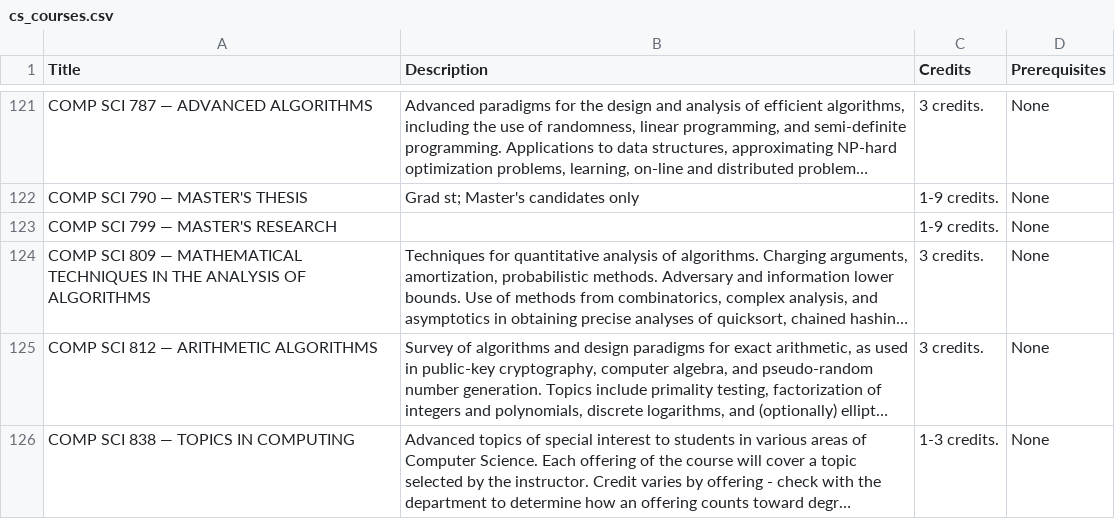
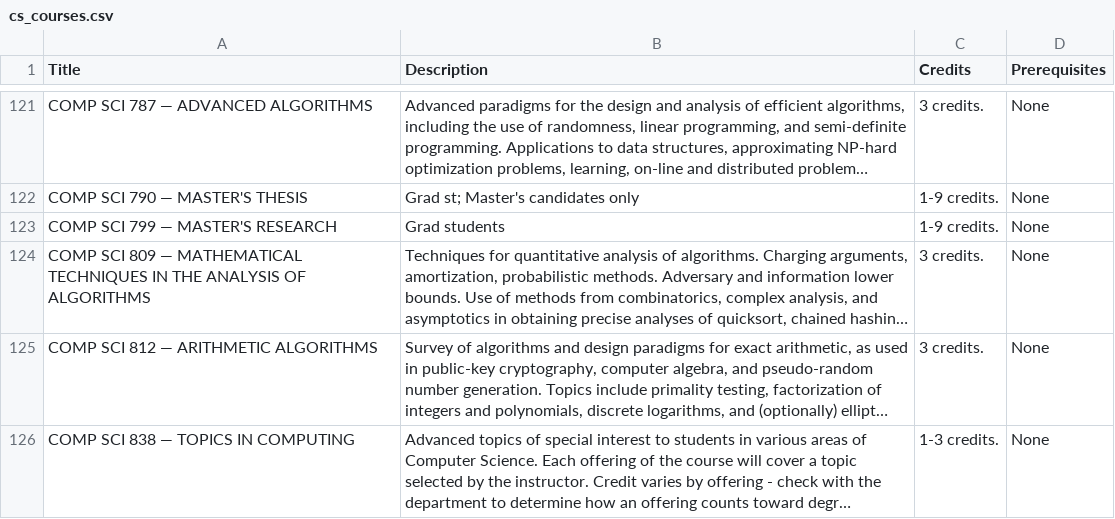
Before and after one commit to raghav002/CH2024-Proj, a CSV file: cs_courses.csv, drawn as a sheet; only a part is shown, gaps mark what is left out; long unchanged cells end in …; the diff names each change by its address in the sheet, - before the commit and + after, or states it on an @@ line.

```diff
--- a/cs_courses.csv
+++ b/cs_courses.csv
-B123 (Description): (empty)
+B123 (Description): Grad students
```
Also changed, not shown: 6 other files.
